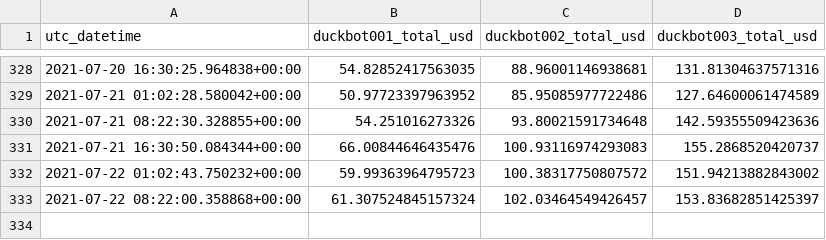
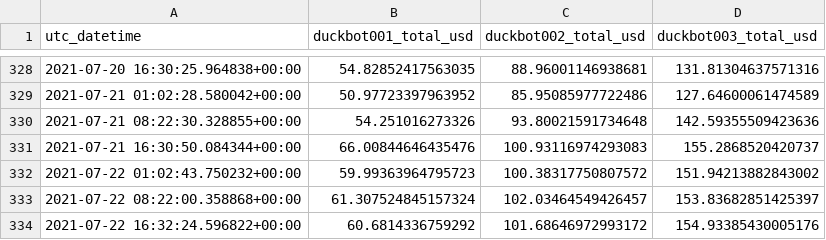
Before and after one commit to jojoee/jojoee, a CSV file: module/duckbot.csv, drawn as a sheet; only a part is shown, gaps mark what is left out; the diff names each change by its address in the sheet, - before the commit and + after, or states it on an @@ line.

Commit message:
bot: update README.md file

```diff
--- a/module/duckbot.csv
+++ b/module/duckbot.csv
+row 334: 2021-07-22 16:32:24.596822+00:00 | 60.6814336759292 | 101.68646972993172 | 154.93385430005176
```
